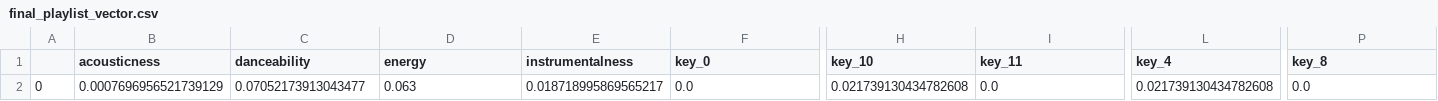
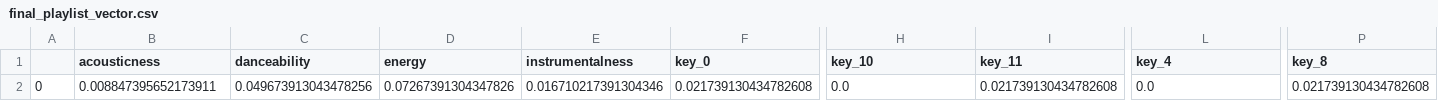
Before and after one commit to Stanley-Wang910/trading-fours, a CSV file: final_playlist_vector.csv, drawn as a sheet; only a part is shown, gaps mark what is left out; the diff covers the shown part only; the diff names each change by its address in the sheet, - before the commit and + after, or states it on an @@ line.

```diff
--- a/final_playlist_vector.csv
+++ b/final_playlist_vector.csv
-B2 (acousticness): 0.0007696956521739129
+B2 (acousticness): 0.008847395652173911
-C2 (danceability): 0.07052173913043477
+C2 (danceability): 0.049673913043478256
-D2 (energy): 0.063
+D2 (energy): 0.07267391304347826
-E2 (instrumentalness): 0.018718995869565217
+E2 (instrumentalness): 0.016710217391304346
-F2 (key_0): 0.0
+F2 (key_0): 0.021739130434782608
-H2 (key_10): 0.021739130434782608
+H2 (key_10): 0.0
-I2 (key_11): 0.0
+I2 (key_11): 0.021739130434782608
-L2 (key_4): 0.021739130434782608
+L2 (key_4): 0.0
-P2 (key_8): 0.0
+P2 (key_8): 0.021739130434782608
```
Also changed, not shown: 12 edited cells elsewhere in this file, related_artists.csv, 4 other files.
